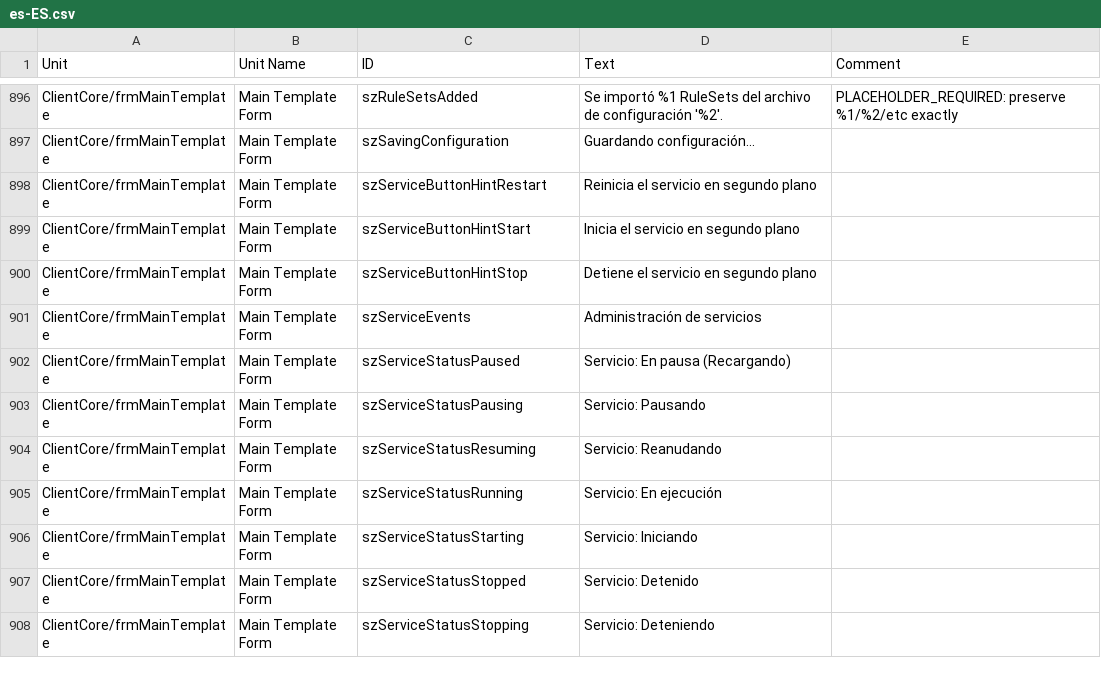
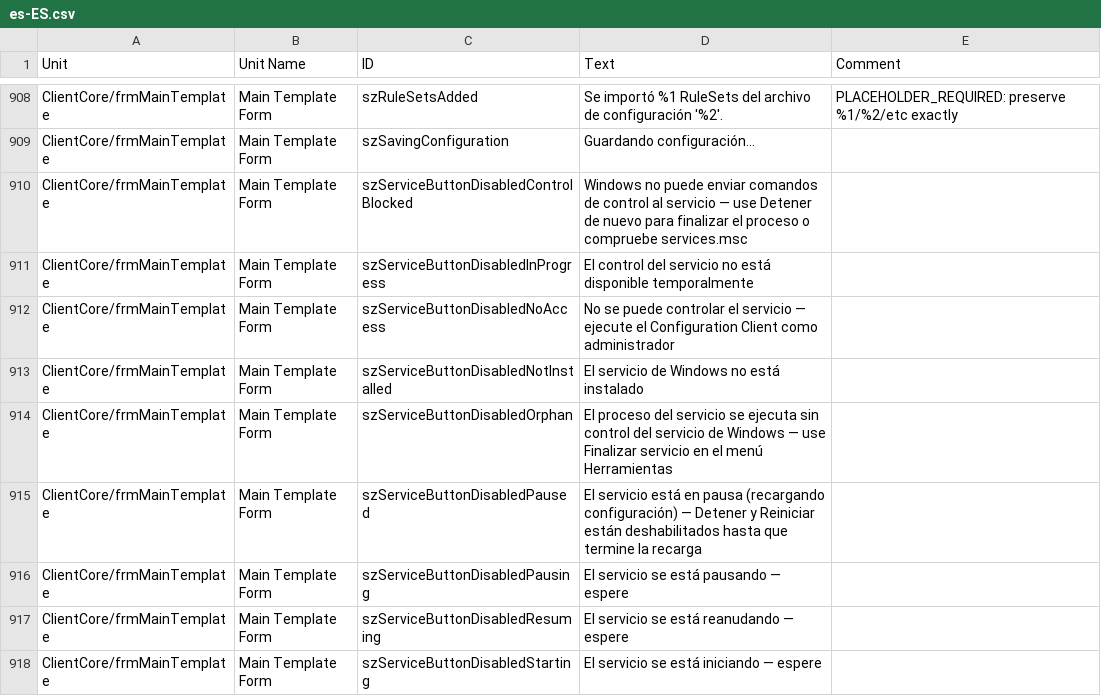
Before and after one commit to Adiscon/adiscon-community, a CSV file: language-files/clientcore/es-ES.csv, drawn as a sheet; only a part is shown, gaps mark what is left out; the shorter side is filled out with more unchanged rows; the diff covers the shown part only; the diff names each change by its address in the sheet, - before the commit and + after, or states it on an @@ line.

```diff
--- a/language-files/clientcore/es-ES.csv
+++ b/language-files/clientcore/es-ES.csv
+row 910: ClientCore/frmMainTemplate | Main Template Form | szServiceButtonDisabledControlBlocked | Windows no puede enviar comandos de control al servicio — use Detener de nuevo para finalizar el proceso o compruebe services.msc
+row 911: ClientCore/frmMainTemplate | Main Template Form | szServiceButtonDisabledInProgress | El control del servicio no está disponible temporalmente
+row 912: ClientCore/frmMainTemplate | Main Template Form | szServiceButtonDisabledNoAccess | No se puede controlar el servicio — ejecute el Configuration Client como administrador
+row 913: ClientCore/frmMainTemplate | Main Template Form | szServiceButtonDisabledNotInstalled | El servicio de Windows no está instalado
+row 914: ClientCore/frmMainTemplate | Main Template Form | szServiceButtonDisabledOrphan | El proceso del servicio se ejecuta sin control del servicio de Windows — use Finalizar servicio en el menú Herramientas
+row 915: ClientCore/frmMainTemplate | Main Template Form | szServiceButtonDisabledPaused | El servicio está en pausa (recargando configuración) — Detener y Reiniciar están deshabilitados hasta que termine la recarga
+row 916: ClientCore/frmMainTemplate | Main Template Form | szServiceButtonDisabledPausing | El servicio se está pausando — espere
+row 917: ClientCore/frmMainTemplate | Main Template Form | szServiceButtonDisabledResuming | El servicio se está reanudando — espere
+row 918: ClientCore/frmMainTemplate | Main Template Form | szServiceButtonDisabledStarting | El servicio se está iniciando — espere
```
Also changed, not shown: 18 added rows elsewhere in this file, language-files/clientcore/de-DE.csv, language-files/clientcore/fr-FR.csv, 5 other files.
